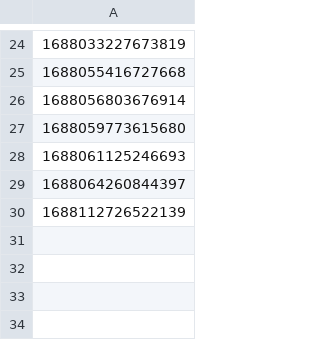
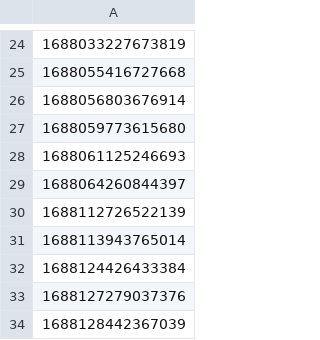
Before and after one commit to hmcts/civil-performance, a CSV file: caseIds.csv, drawn as a sheet; only a part is shown, gaps mark what is left out; the diff names each change by its address in the sheet, - before the commit and + after, or states it on an @@ line.

Commit message:
civil case create1

```diff
--- a/caseIds.csv
+++ b/caseIds.csv
+row 31: 1688113943765014
+row 32: 1688124426433384
+row 33: 1688127279037376
+row 34: 1688128442367039
```
Also changed, not shown: 2 other files.
